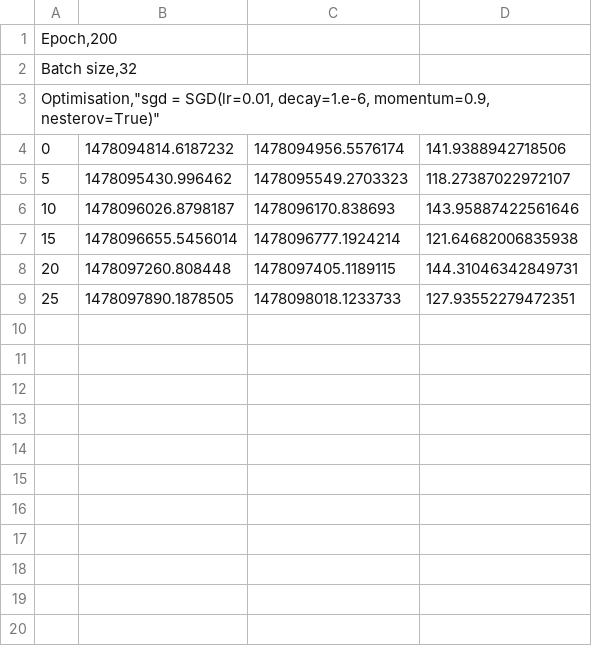
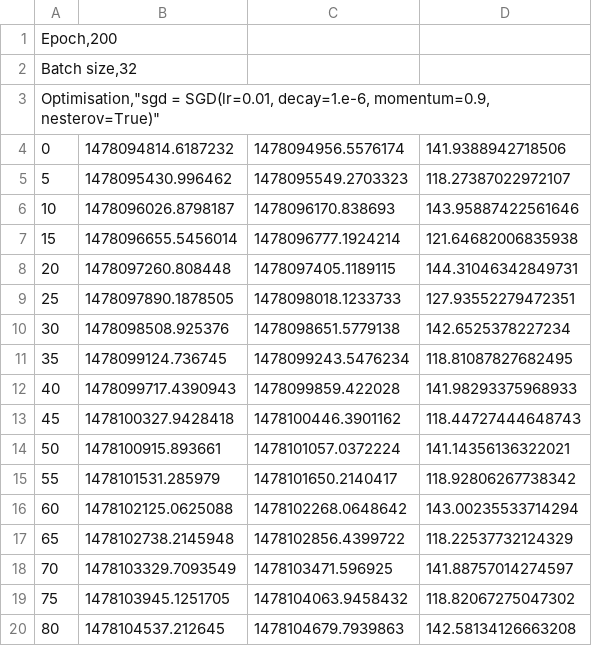
Before and after one commit to ambrishrawat/advflow, a CSV file: models/m11/logs.csv, drawn as a sheet; the diff names each change by its address in the sheet, - before the commit and + after, or states it on an @@ line.

```diff
--- a/models/m11/logs.csv
+++ b/models/m11/logs.csv
+row 10: 30 | 1478098508.925376 | 1478098651.5779138 | 142.6525378227234
+row 11: 35 | 1478099124.736745 | 1478099243.5476234 | 118.81087827682495
+row 12: 40 | 1478099717.4390943 | 1478099859.422028 | 141.98293375968933
+row 13: 45 | 1478100327.9428418 | 1478100446.3901162 | 118.44727444648743
+row 14: 50 | 1478100915.893661 | 1478101057.0372224 | 141.14356136322021
+row 15: 55 | 1478101531.285979 | 1478101650.2140417 | 118.92806267738342
+row 16: 60 | 1478102125.0625088 | 1478102268.0648642 | 143.00235533714294
+row 17: 65 | 1478102738.2145948 | 1478102856.4399722 | 118.22537732124329
+row 18: 70 | 1478103329.7093549 | 1478103471.596925 | 141.88757014274597
+row 19: 75 | 1478103945.1251705 | 1478104063.9458432 | 118.82067275047302
+row 20: 80 | 1478104537.212645 | 1478104679.7939863 | 142.58134126663208
```
Also changed, not shown: 5 other files.
